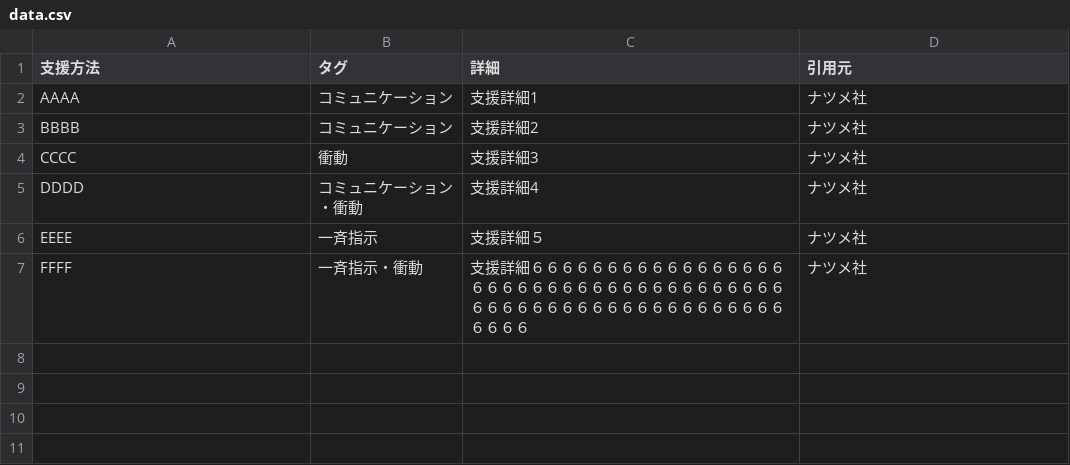
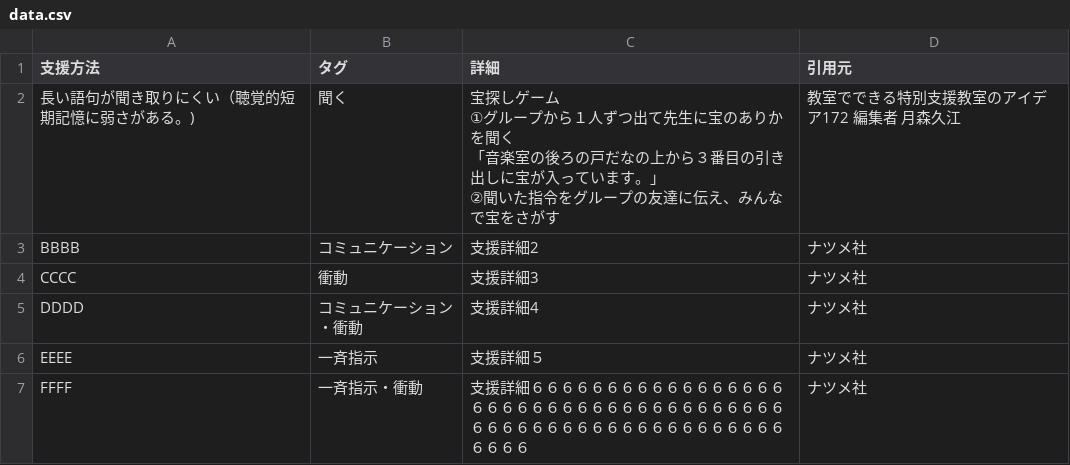
Before and after one commit to takuya-a1/js, a CSV file: data.csv, drawn as a sheet.

Commit message:
Update data.csv

```diff
--- a/data.csv
+++ b/data.csv
@@ -1,3 +1,7 @@
 支援方法,タグ,詳細,引用元
-AAAA,コミュニケーション,支援詳細1,ナツメ社
+長い語句が聞き取りにくい（聴覚的短期記憶に弱さがある。),聞く,"宝探しゲーム
+①グループから１人ずつ出て先生に宝のありかを聞く
+「音楽室の後ろの戸だなの上から３番目の引き出しに宝が入っています。」
+②聞いた指令をグループの友達に伝え、みんなで宝をさがす
+",教室でできる特別支援教室のアイデア172　編集者　月森久江
 BBBB,コミュニケーション,支援詳細2,ナツメ社
```
